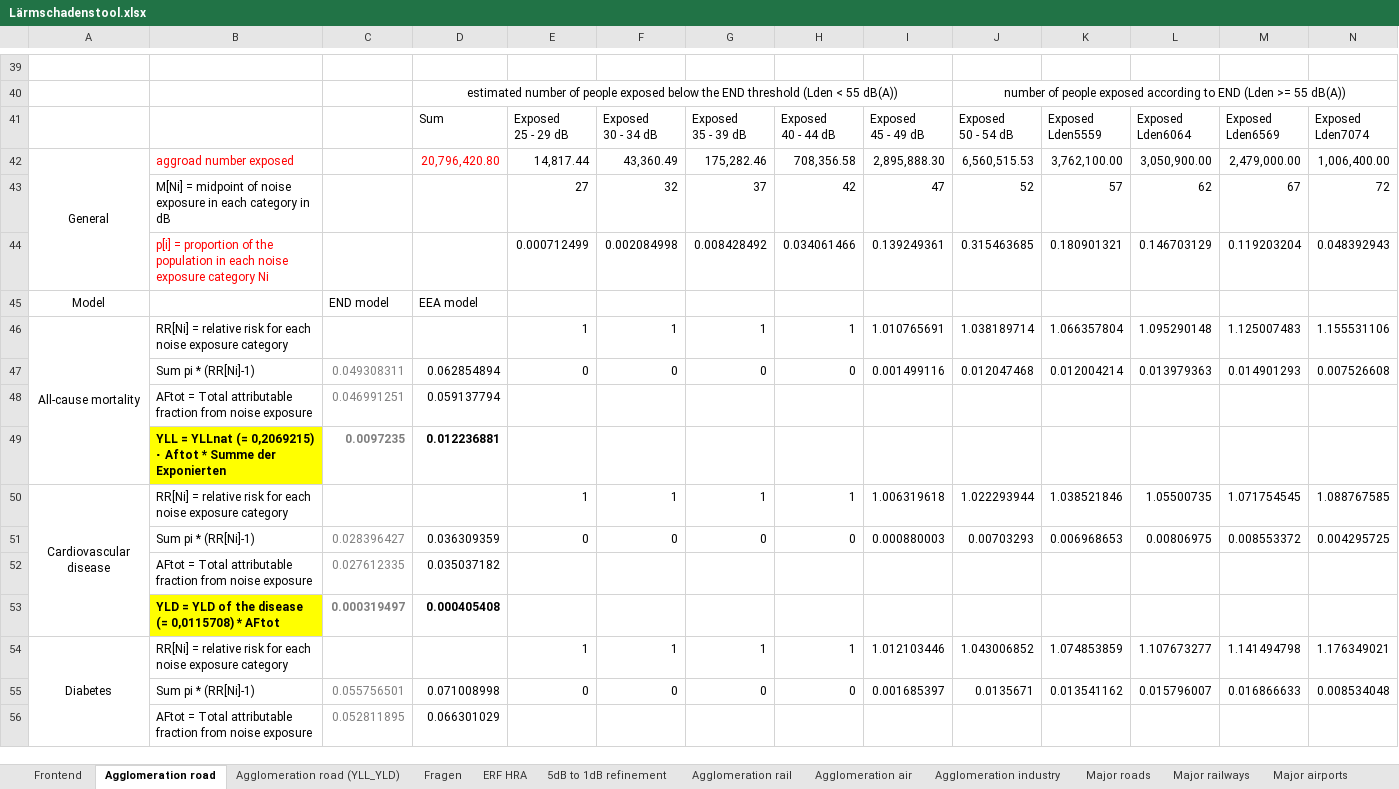
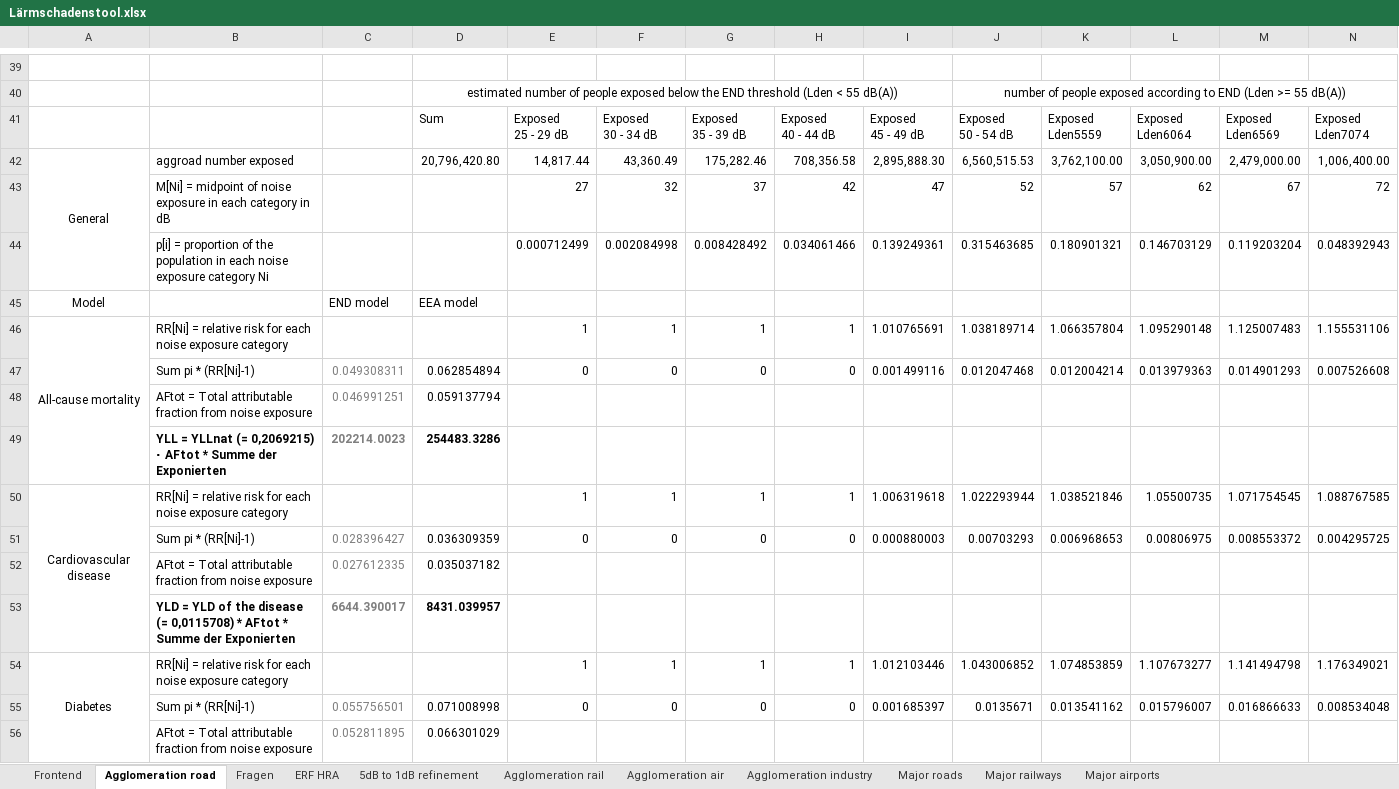
Before and after one commit to Ma-Loma/END2DALY, an Excel workbook: Lärmschadenstool_EXCEL/Lärmschadenstool.xlsx, sheet Agglomeration road, drawn as a sheet; only a part is shown, gaps mark what is left out; values as stored, in another font and other column widths than the file's, no borders; removed rows and columns are numbered as before the commit, all else as after; rows hold the shown columns only; the diff covers the shown part only; the diff names each change by its address in the sheet, - before the commit and + after, or states it on an @@ line.

Commit message:
Update Lärmschadenstool.xlsx
Fehlerkorrektur Agglomeration road

Fragen beantwortet

```diff
--- a/Lärmschadenstool_EXCEL/Lärmschadenstool.xlsx (sheet Agglomeration road)
+++ b/Lärmschadenstool_EXCEL/Lärmschadenstool.xlsx (sheet Agglomeration road)
-sheet tab: Agglomeration road (YLL_YLD)
-B42 text colour: #FF0000
+B42 text colour: black
-D42 text colour: #FF0000
+D42 text colour: black
-B44 text colour: #FF0000
+B44 text colour: black
-row 49:  | YLL = YLLnat (= 0,2069215) ∙ Aftot * Summe der Exponierten | 0.0097235 | 0.012236881
+row 49:  | YLL = YLLnat (= 0,2069215) ∙ AFtot * Summe der Exponierten | 202214.0023 | 254483.3286
-row 53:  | YLD = YLD of the disease (= 0,0115708) * AFtot | 0.000319497 | 0.000405408
+row 53:  | YLD = YLD of the disease (= 0,0115708) * AFtot * Summe der Exponierten | 6644.390017 | 8431.039957
```
Also changed, not shown: 6 added rows, 6 removed rows, 2 edited cells and cell formats elsewhere in this sheet, sheet Frontend, sheet Fragen.
